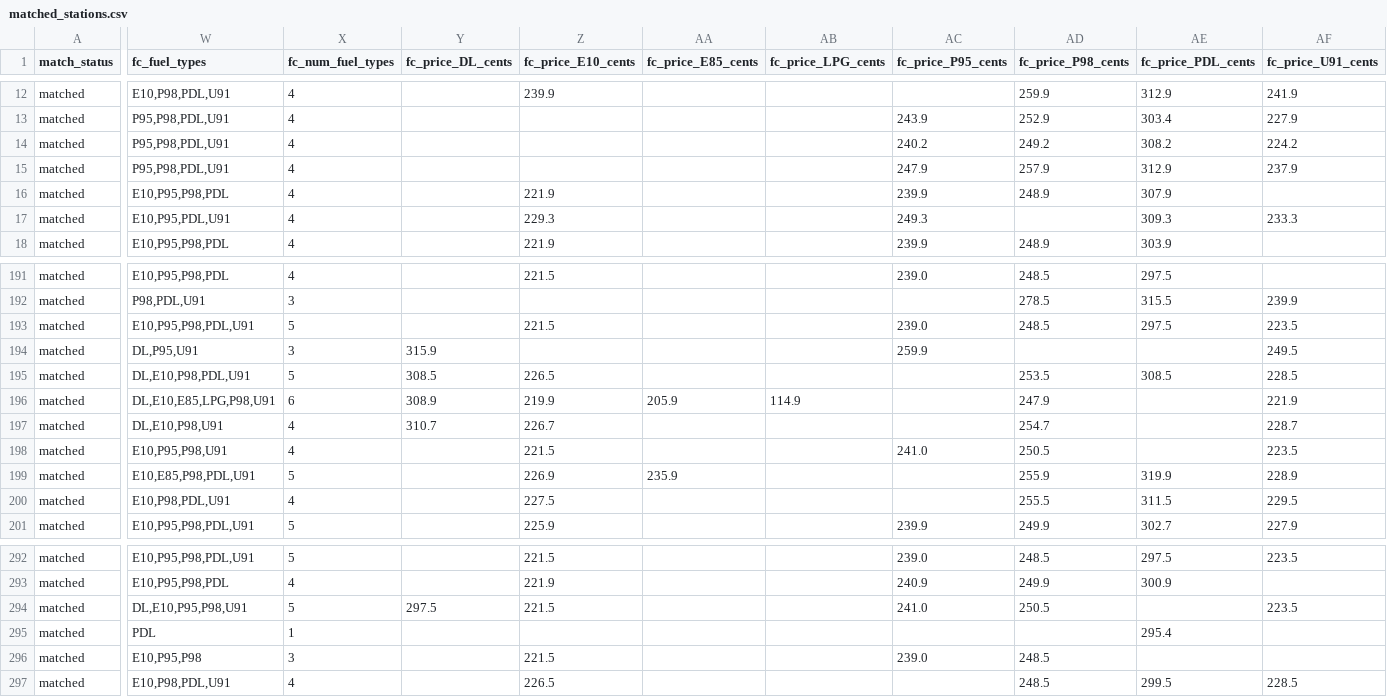
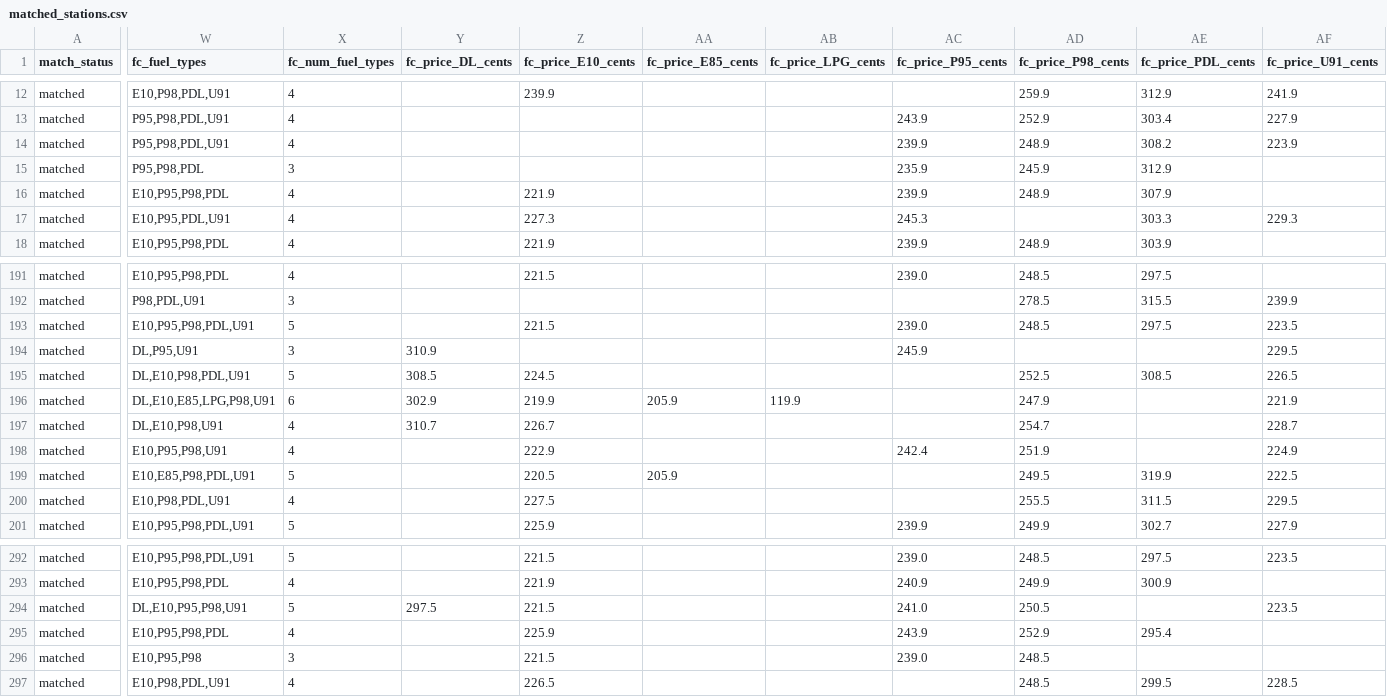
Before and after one commit to clobots/reFuel, a CSV file: data/clean/matched_stations.csv, drawn as a sheet; only a part is shown, gaps mark what is left out; the diff covers the shown part only; the diff names each change by its address in the sheet, - before the commit and + after, or states it on an @@ line.

```diff
--- a/data/clean/matched_stations.csv
+++ b/data/clean/matched_stations.csv
-AC14 (fc_price_P95_cents): 240.2
+AC14 (fc_price_P95_cents): 239.9
-AD14 (fc_price_P98_cents): 249.2
+AD14 (fc_price_P98_cents): 248.9
-AF14 (fc_price_U91_cents): 224.2
+AF14 (fc_price_U91_cents): 223.9
-W15 (fc_fuel_types): P95,P98,PDL,U91
+W15 (fc_fuel_types): P95,P98,PDL
-X15 (fc_num_fuel_types): 4
+X15 (fc_num_fuel_types): 3
-AC15 (fc_price_P95_cents): 247.9
+AC15 (fc_price_P95_cents): 235.9
-AD15 (fc_price_P98_cents): 257.9
+AD15 (fc_price_P98_cents): 245.9
-AF15 (fc_price_U91_cents): 237.9
+AF15 (fc_price_U91_cents): (empty)
-Z17 (fc_price_E10_cents): 229.3
+Z17 (fc_price_E10_cents): 227.3
-AC17 (fc_price_P95_cents): 249.3
+AC17 (fc_price_P95_cents): 245.3
-AE17 (fc_price_PDL_cents): 309.3
+AE17 (fc_price_PDL_cents): 303.3
-AF17 (fc_price_U91_cents): 233.3
+AF17 (fc_price_U91_cents): 229.3
-Y194 (fc_price_DL_cents): 315.9
+Y194 (fc_price_DL_cents): 310.9
-AC194 (fc_price_P95_cents): 259.9
+AC194 (fc_price_P95_cents): 245.9
-AF194 (fc_price_U91_cents): 249.5
+AF194 (fc_price_U91_cents): 229.5
-Z195 (fc_price_E10_cents): 226.5
+Z195 (fc_price_E10_cents): 224.5
-AD195 (fc_price_P98_cents): 253.5
+AD195 (fc_price_P98_cents): 252.5
-AF195 (fc_price_U91_cents): 228.5
+AF195 (fc_price_U91_cents): 226.5
-Y196 (fc_price_DL_cents): 308.9
+Y196 (fc_price_DL_cents): 302.9
-AB196 (fc_price_LPG_cents): 114.9
+AB196 (fc_price_LPG_cents): 119.9
-Z198 (fc_price_E10_cents): 221.5
+Z198 (fc_price_E10_cents): 222.9
-AC198 (fc_price_P95_cents): 241.0
+AC198 (fc_price_P95_cents): 242.4
-AD198 (fc_price_P98_cents): 250.5
+AD198 (fc_price_P98_cents): 251.9
-AF198 (fc_price_U91_cents): 223.5
+AF198 (fc_price_U91_cents): 224.9
-Z199 (fc_price_E10_cents): 226.9
+Z199 (fc_price_E10_cents): 220.5
-AA199 (fc_price_E85_cents): 235.9
+AA199 (fc_price_E85_cents): 205.9
-AD199 (fc_price_P98_cents): 255.9
+AD199 (fc_price_P98_cents): 249.5
-AF199 (fc_price_U91_cents): 228.9
+AF199 (fc_price_U91_cents): 222.5
-W295 (fc_fuel_types): PDL
+W295 (fc_fuel_types): E10,P95,P98,PDL
-X295 (fc_num_fuel_types): 1
+X295 (fc_num_fuel_types): 4
-Z295 (fc_price_E10_cents): (empty)
+Z295 (fc_price_E10_cents): 225.9
-AC295 (fc_price_P95_cents): (empty)
+AC295 (fc_price_P95_cents): 243.9
-AD295 (fc_price_P98_cents): (empty)
+AD295 (fc_price_P98_cents): 252.9
```
Also changed, not shown: 43 edited cells elsewhere in this file, data/clean/fuelcheck_stations.csv, 3 other files.
